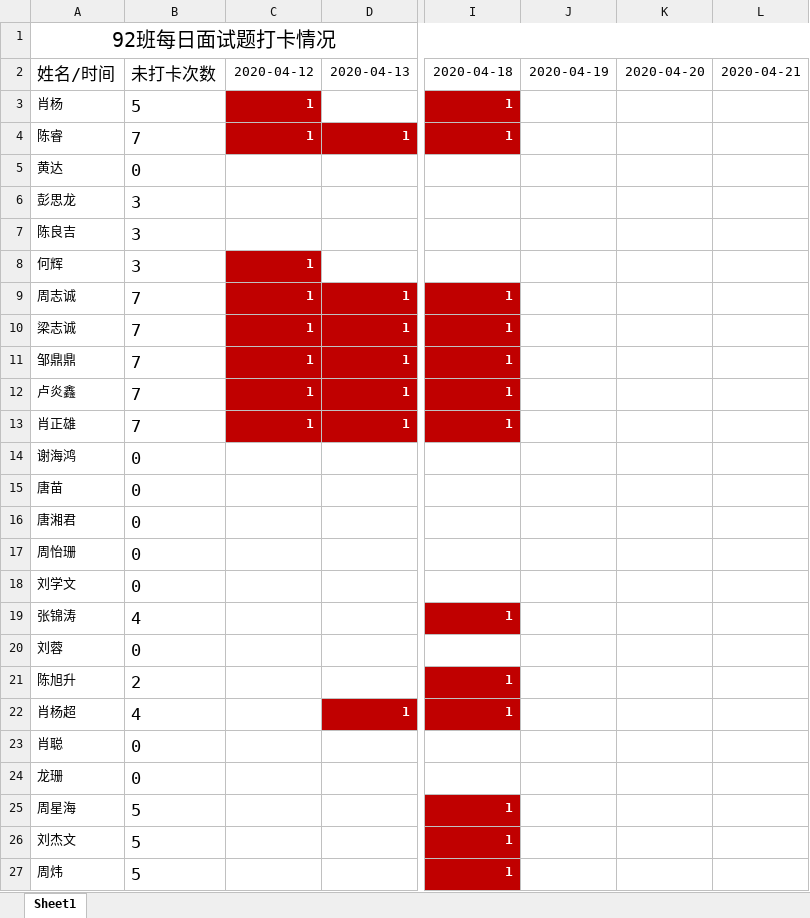
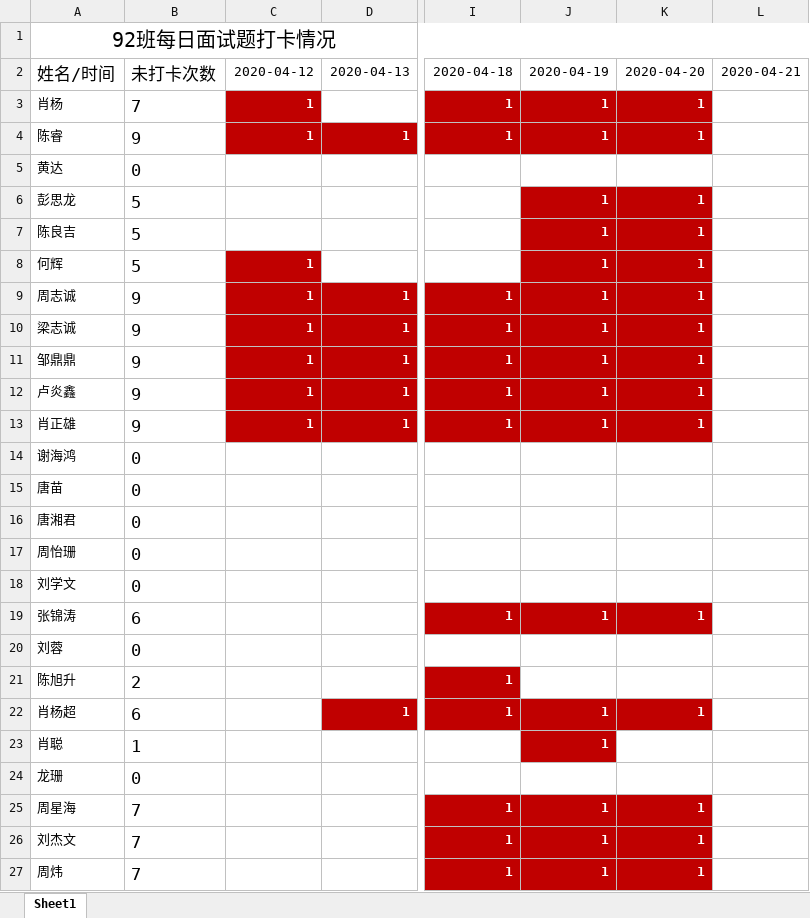
Before and after one commit to yeyunzhou/92project, an Excel workbook: 打卡.xlsx, sheet Sheet1, drawn as a sheet; only a part is shown, gaps mark what is left out; values as stored, in another font and other column widths than the file's, no borders; conditional formats not drawn; the diff names each change by its address in the sheet, - before the commit and + after, or states it on an @@ line.

```diff
--- a/打卡.xlsx (sheet Sheet1)
+++ b/打卡.xlsx (sheet Sheet1)
-B3: 5
+B3: 7
-J3:J4: (empty)
+J3:J4: 1
-J3:K4 fill: none
+J3:K4 fill: #C00000
-K3:K4: (empty)
+K3:K4: 1
-B4: 7
+B4: 9
-B6:B8: 3
+B6:B8: 5
-J6:J13: (empty)
+J6:J13: 1
-J6:K13 fill: none
+J6:K13 fill: #C00000
-K6:K13: (empty)
+K6:K13: 1
-B9:B13: 7
+B9:B13: 9
-B19: 4
+B19: 6
-J19: (empty)
+J19: 1
-J19:K19 fill: none
+J19:K19 fill: #C00000
-K19: (empty)
+K19: 1
-B22: 4
+B22: 6
-J22:J23: (empty)
+J22:J23: 1
-J22:K22 fill: none
+J22:K22 fill: #C00000
-K22: (empty)
+K22: 1
-B23: 0
+B23: 1
-J23 fill: none
+J23 fill: #C00000
-B25:B27: 5
+B25:B27: 7
-J25:J27: (empty)
+J25:J27: 1
-J25:K27 fill: none
+J25:K27 fill: #C00000
-K25:K27: (empty)
+K25:K27: 1
```
Also changed, not shown: 3 other files.
